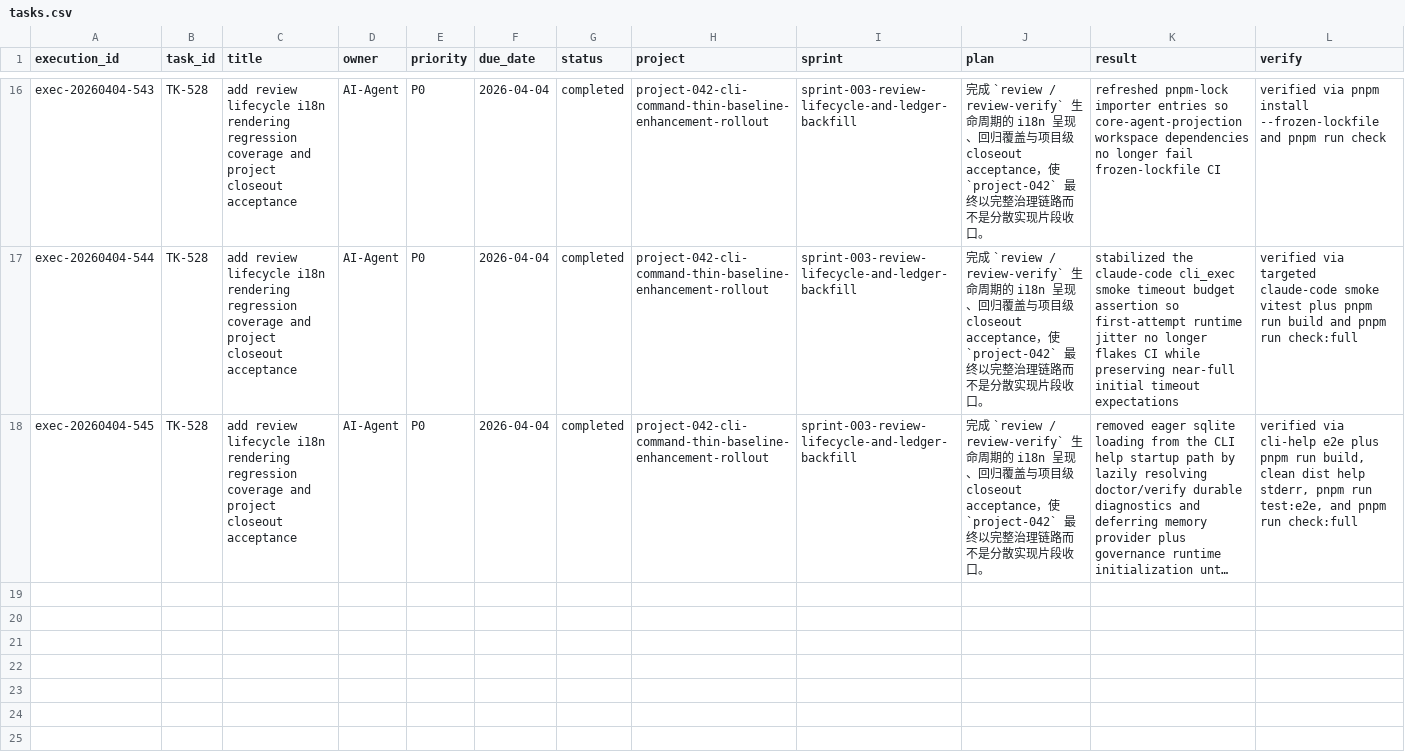
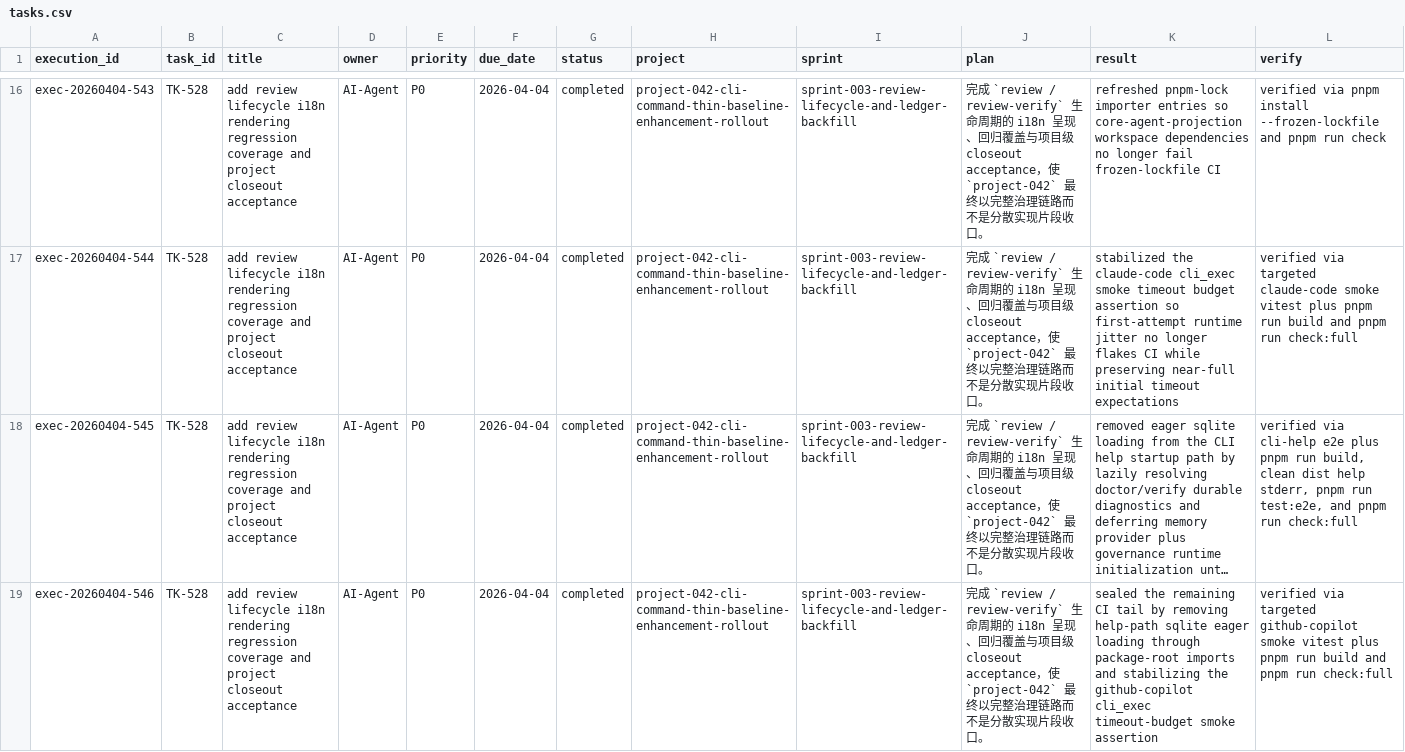
Before and after one commit to JimmyDaddy/repo-ai-governor, a CSV file: .repo-ai-governor/context/dev/project-042-cli-command-thin-baseline-enhancement-rollout/sprint-003-review-lifecycle-and-ledger-backfill/tasks/tasks.csv, drawn as a sheet; only a part is shown, gaps mark what is left out; long unchanged cells end in …; rows hold the shown columns only; the diff names each change by its address in the sheet, - before the commit and + after, or states it on an @@ line.

Commit message:
fix(cli): stabilize help startup and ci smoke gates

```diff
--- a/.repo-ai-governor/context/dev/project-042-cli-command-thin-baseline-enhancement-rollout/sprint-003-review-lifecycle-and-ledger-backfill/tasks/tasks.csv
+++ b/.repo-ai-governor/context/dev/project-042-cli-command-thin-baseline-enhancement-rollout/sprint-003-review-lifecycle-and-ledger-backfill/tasks/tasks.csv
+row 19: exec-20260404-546 | TK-528 | add review lifecycle i18n rendering regression coverage and project closeout acceptance | AI-Agent | P0 | 2026-04-04 | completed | project-042-cli-command-thin-baseline-enhancement-rollout | sprint-003-review-lifecycle-and-ledger-backfill | 完成 `review / review-verify` 生命周期的 i18n 呈现、回归覆盖与项目级 closeout acceptance，使 `project-042` 最终以完整治理链路而不是分散实现片段收口。 | sealed the remaining CI tail by removing help-path sqlite eager loading through package-root imports and stabilizing the github-copilot cli_exec timeout-budget smoke assertion | verified via targeted github-copilot smoke vitest plus pnpm run build and pnpm run check:full
```
Also changed, not shown: 7 other files.
